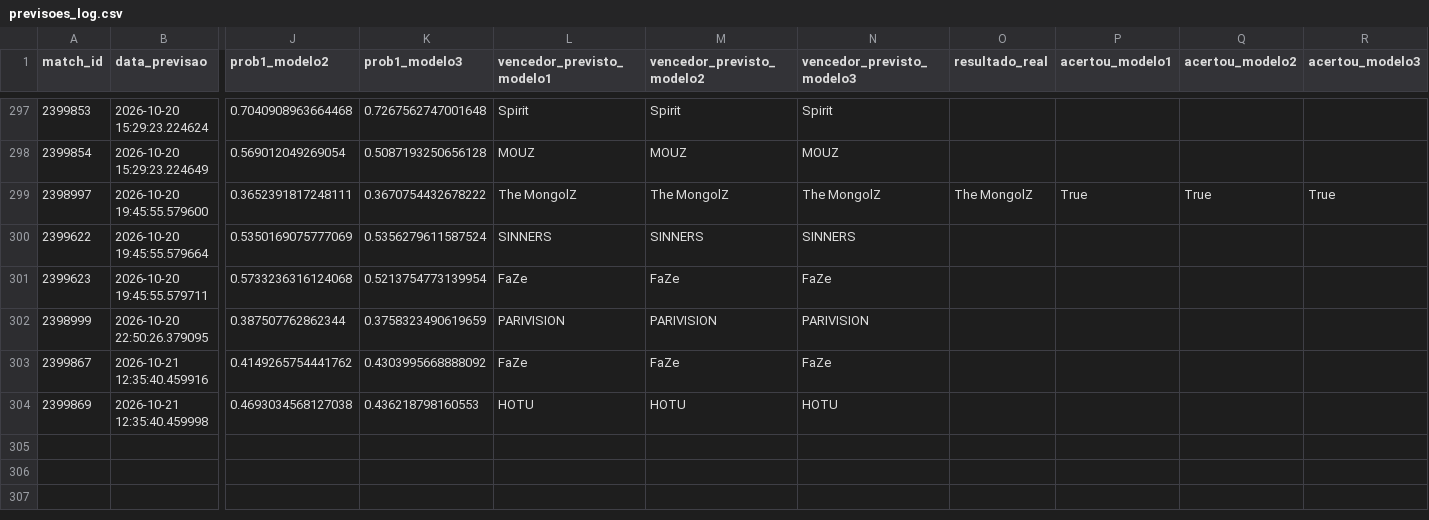
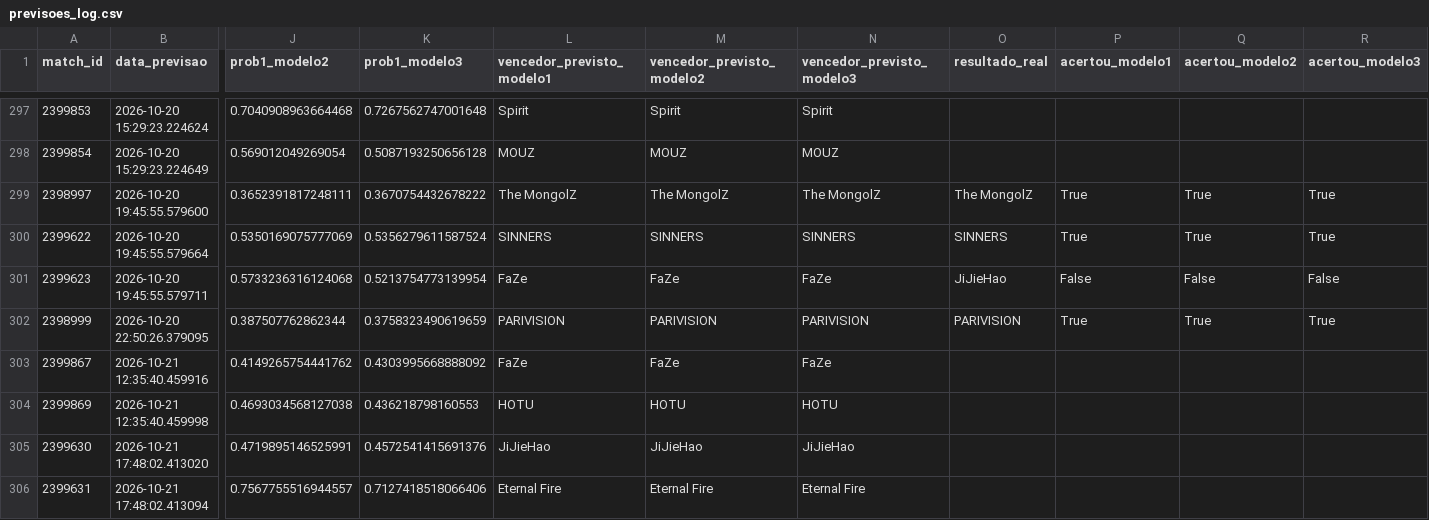
Before and after one commit to ppxdpp17/CS2-Predictor, a CSV file: data/previsoes_log.csv, drawn as a sheet; only a part is shown, gaps mark what is left out; rows hold the shown columns only; the diff names each change by its address in the sheet, - before the commit and + after, or states it on an @@ line.

```diff
--- a/data/previsoes_log.csv
+++ b/data/previsoes_log.csv
-O300 (resultado_real): (empty)
+O300 (resultado_real): SINNERS
-P300 (acertou_modelo1): (empty)
+P300 (acertou_modelo1): True
-Q300 (acertou_modelo2): (empty)
+Q300 (acertou_modelo2): True
-R300 (acertou_modelo3): (empty)
+R300 (acertou_modelo3): True
-O301 (resultado_real): (empty)
+O301 (resultado_real): JiJieHao
-P301 (acertou_modelo1): (empty)
+P301 (acertou_modelo1): False
-Q301 (acertou_modelo2): (empty)
+Q301 (acertou_modelo2): False
-R301 (acertou_modelo3): (empty)
+R301 (acertou_modelo3): False
-O302 (resultado_real): (empty)
+O302 (resultado_real): PARIVISION
-P302 (acertou_modelo1): (empty)
+P302 (acertou_modelo1): True
-Q302 (acertou_modelo2): (empty)
+Q302 (acertou_modelo2): True
-R302 (acertou_modelo3): (empty)
+R302 (acertou_modelo3): True
+row 305: 2399630 | 2026-10-21 17:48:02.413020 | 0.4719895146525991 | 0.4572541415691376 | JiJieHao | JiJieHao | JiJieHao
+row 306: 2399631 | 2026-10-21 17:48:02.413094 | 0.7567755516944557 | 0.7127418518066406 | Eternal Fire | Eternal Fire | Eternal Fire
```
